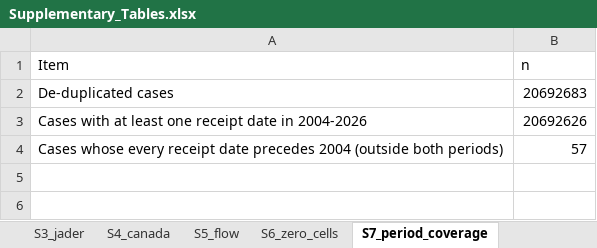
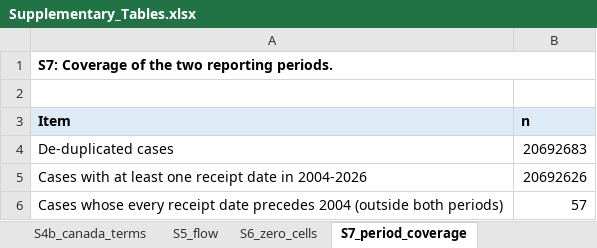
Before and after one commit to Bowen2485/ethambutol-ocular-toxicity, an Excel workbook: submission/Supplementary_Tables.xlsx, sheet S7_period_coverage, drawn as a sheet; values as stored, in another font and other column widths than the file's, no borders; addresses are those after the commit; the diff names each change by its address in the sheet, - before the commit and + after, or states it on an @@ line.

Commit message:
Statistical audit: exact tests for sparse tables, zero-cell reconciliation, supplement rebuild
p values recomputed with a two-sided Fisher exact test where expected counts fall below 5 and Pearson chi-square otherwise, BH within the two declared families; the optic-nerve terms remain significant but the extreme q values are gone. The two JADER dry-eye rows are corrected and listed. S2 rebuilt with comparison groups and intervals; JADER and Canada term mappings added; workbook formatted; discussion 4.5 narrowed.

```diff
--- a/submission/Supplementary_Tables.xlsx (sheet S7_period_coverage)
+++ b/submission/Supplementary_Tables.xlsx (sheet S7_period_coverage)
+sheet tab: S4b_canada_terms
+row 1: S7: Coverage of the two reporting periods.
+row 2: (empty)
@@ A3:B3 fill: none → #DDEBF7, bold: off → on @@
```
Also changed, not shown: sheet S2_sensitivity, sheet S1_terms, sheet S6_zero_cells, sheet S3_jader, sheet S4_canada, sheet S8_onset_sample, 2 more sheets, other sheet tabs, 9 other files.
